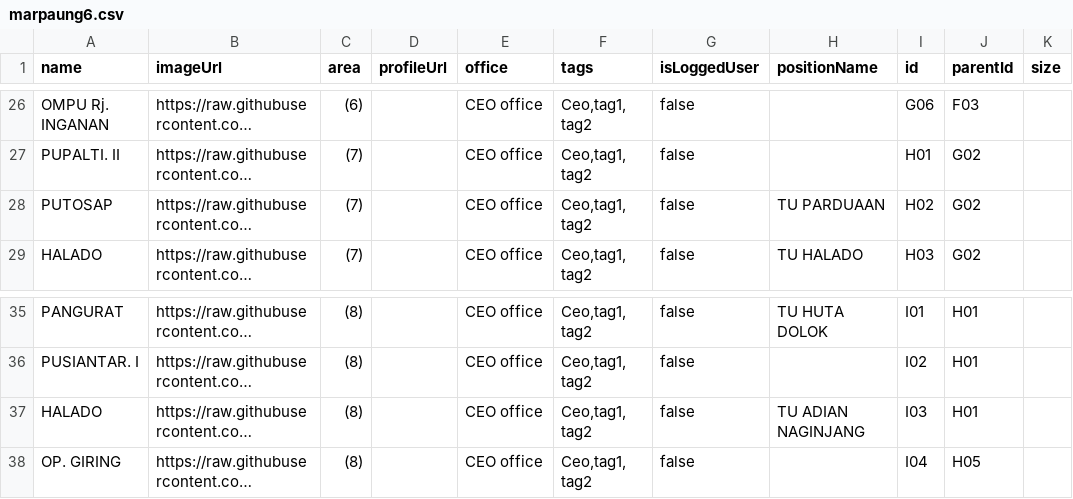
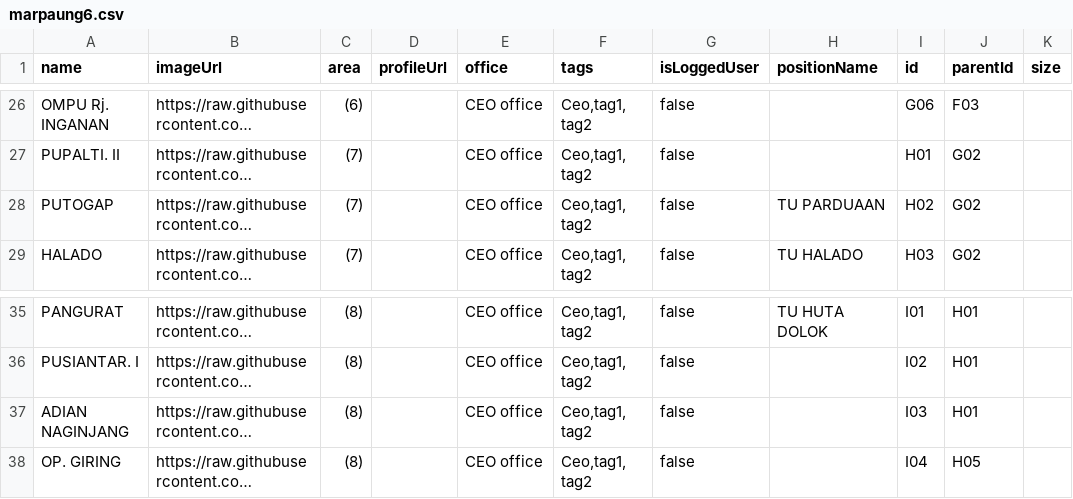
Before and after one commit to ITAFIMedan/Test, a CSV file: marpaung6.csv, drawn as a sheet; only a part is shown, gaps mark what is left out; long unchanged cells end in …; the diff names each change by its address in the sheet, - before the commit and + after, or states it on an @@ line.

Commit message:
Update marpaung6.csv

```diff
--- a/marpaung6.csv
+++ b/marpaung6.csv
-A28 (name): PUTOSAP
+A28 (name): PUTOGAP
-A37 (name): HALADO
+A37 (name): ADIAN NAGINJANG
-H37 (positionName): TU ADIAN NAGINJANG
+H37 (positionName): (empty)
```
